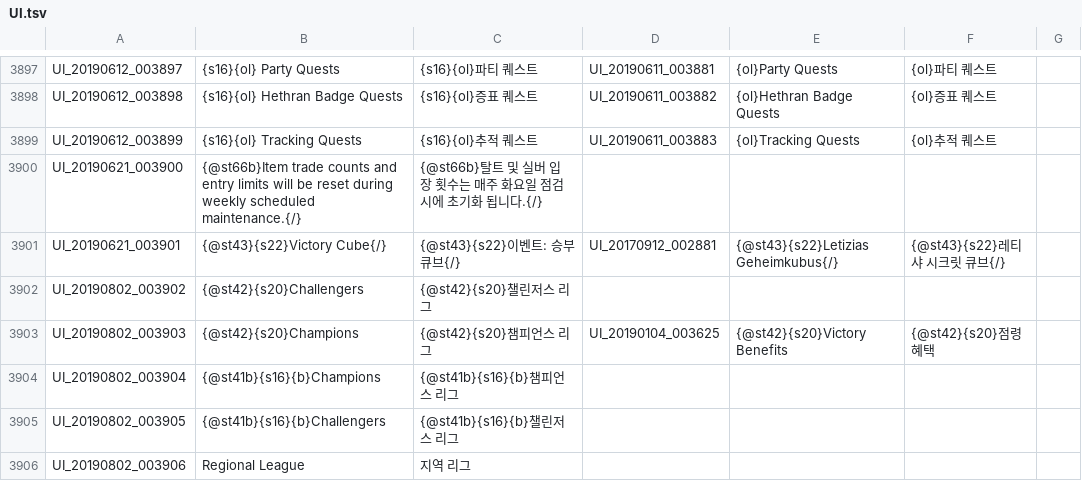
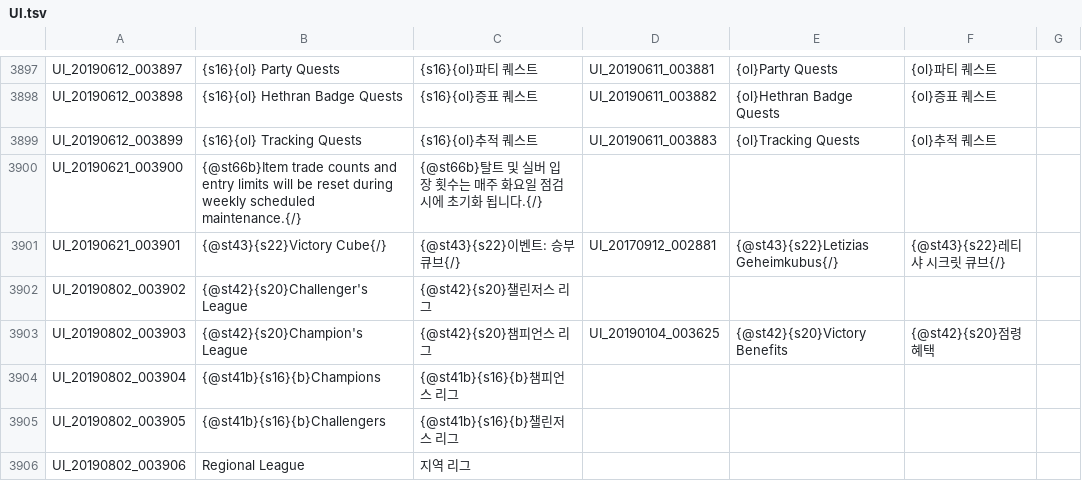
Before and after one commit to Treeofsavior/GermanTranslation, a TSV file: UI.tsv, drawn as a sheet; only a part is shown, gaps mark what is left out.

Commit message:
fix

```diff
--- a/UI.tsv
+++ b/UI.tsv
@@ -3901,4 +3901,4 @@ UI_20190621_003900	{@st66b}Item trade counts and entry limits will be reset duri
 UI_20190621_003901	{@st43}{s22}Victory Cube{/}	{@st43}{s22}이벤트: 승부 큐브{/}	UI_20170912_002881	{@st43}{s22}Letizias Geheimkubus{/}	{@st43}{s22}레티샤 시크릿 큐브{/}	
-UI_20190802_003902	{@st42}{s20}Challengers	{@st42}{s20}챌린저스 리그				
-UI_20190802_003903	{@st42}{s20}Champions	{@st42}{s20}챔피언스 리그	UI_20190104_003625	{@st42}{s20}Victory Benefits	{@st42}{s20}점령 혜택	
+UI_20190802_003902	{@st42}{s20}Challenger's League	{@st42}{s20}챌린저스 리그				
+UI_20190802_003903	{@st42}{s20}Champion's League	{@st42}{s20}챔피언스 리그	UI_20190104_003625	{@st42}{s20}Victory Benefits	{@st42}{s20}점령 혜택	
 UI_20190802_003904	{@st41b}{s16}{b}Champions	{@st41b}{s16}{b}챔피언스 리그				
```
